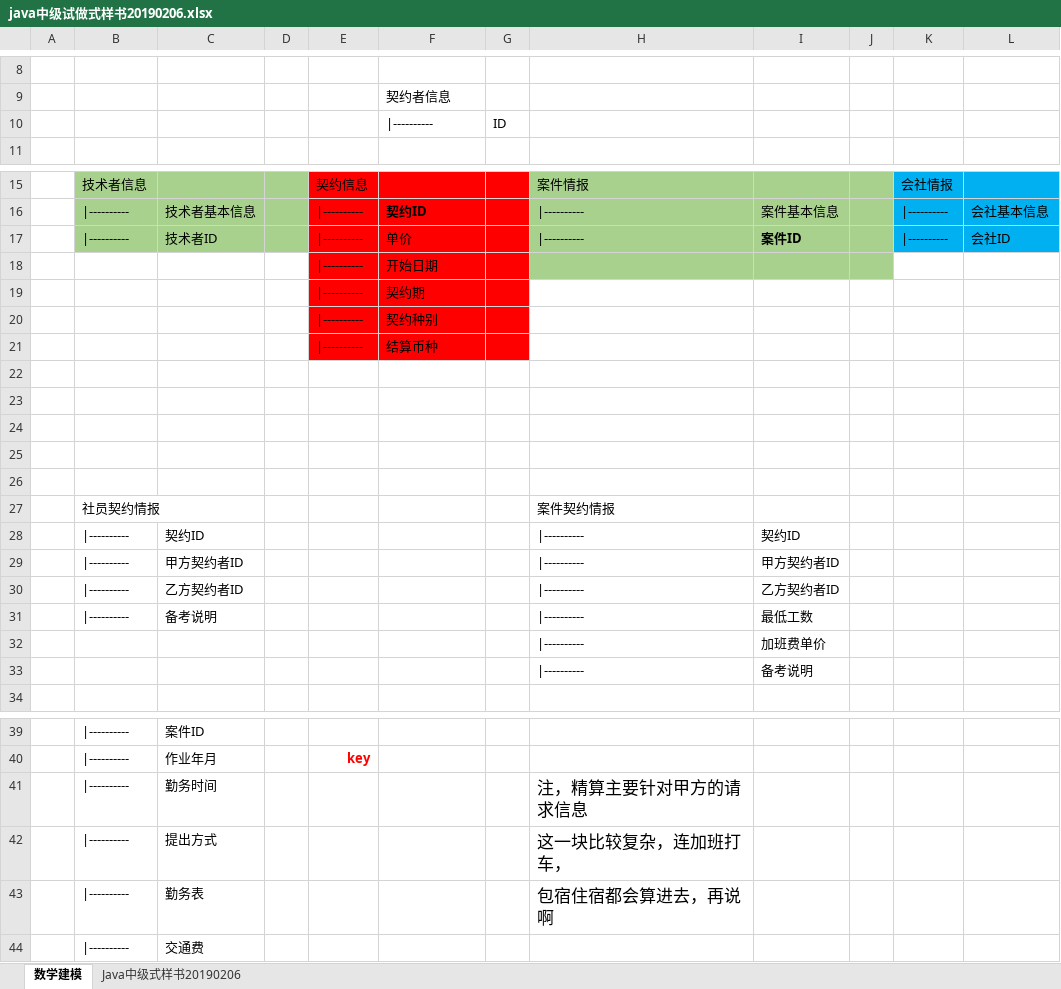
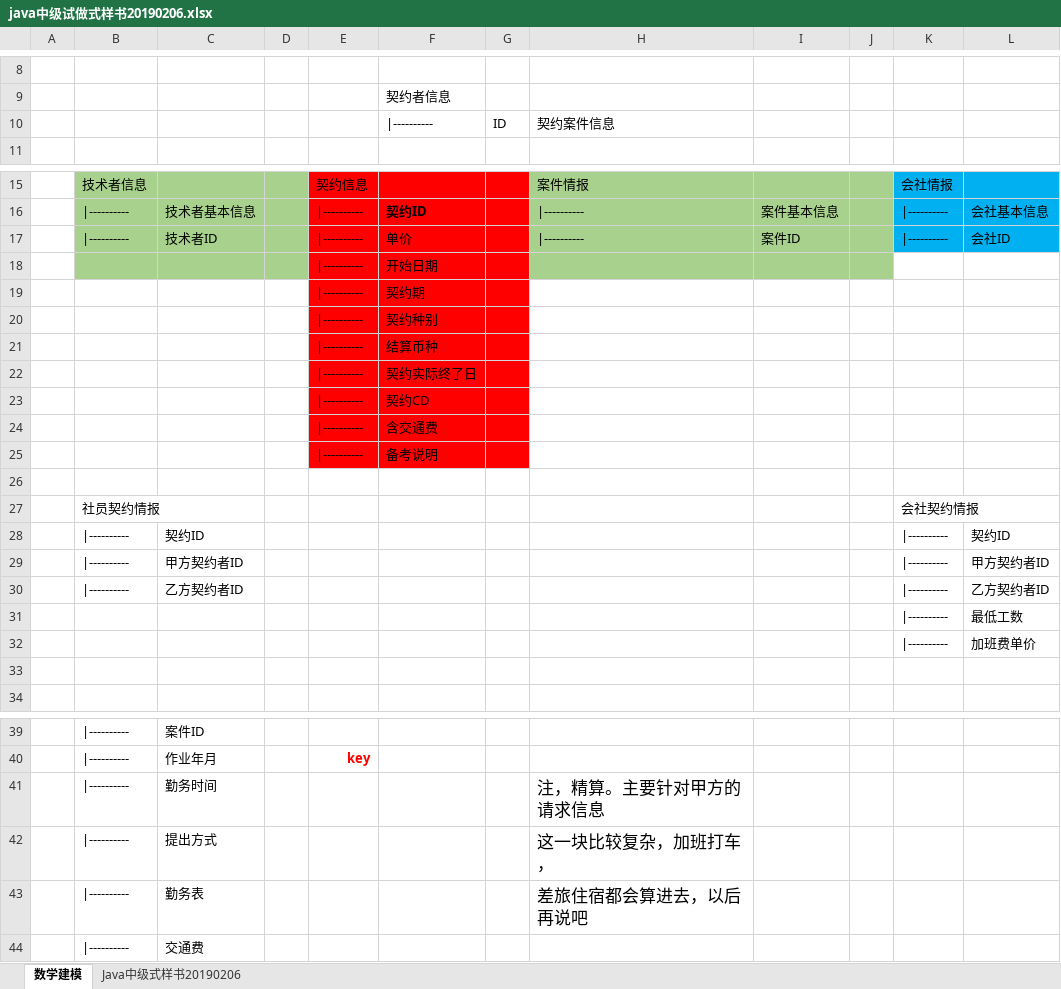
Before and after one commit to YANHAOsTHINGSdb/JavaMiddleClassSampleSource, an Excel workbook: doc/java中级试做式样书20190206.xlsx, sheet 数学建模, drawn as a sheet; only a part is shown, gaps mark what is left out; values as stored, in another font and other column widths than the file's, no borders; charts and pictures not drawn; removed rows and columns are numbered as before the commit, all else as after; the diff names each change by its address in the sheet, - before the commit and + after, or states it on an @@ line.

Commit message:
又改了

```diff
--- a/doc/java中级试做式样书20190206.xlsx (sheet 数学建模)
+++ b/doc/java中级试做式样书20190206.xlsx (sheet 数学建模)
-H10: (empty)
+H10: 契约案件信息
-I17 bold: on
+I17 bold: off
-B18:D18 fill: none
+B18:D18 fill: #A9D18E
+row 22:  |  |  |  | |---------- | 契约实际终了日
+row 23:  |  |  |  | |---------- | 契约CD
+row 24:  |  |  |  | |---------- | 含交通费
+row 25:  |  |  |  | |---------- | 备考说明
+row 27:  | 社员契约情报 |  |  |  |  |  |  |  |  | 会社契约情报
+row 28:  | |---------- | 契约ID |  |  |  |  |  |  |  | |---------- | 契约ID
+row 29:  | |---------- | 甲方契约者ID |  |  |  |  |  |  |  | |---------- | 甲方契约者ID
+row 30:  | |---------- | 乙方契约者ID |  |  |  |  |  |  |  | |---------- | 乙方契约者ID
+row 31:  |  |  |  |  |  |  |  |  |  | |---------- | 最低工数
+row 32:  |  |  |  |  |  |  |  |  |  | |---------- | 加班费单价
-row 24: (empty)
-row 25: (empty)
-row 26: (empty)
-row 27:  | 社员契约情报 |  |  |  |  |  | 案件契约情报
-row 28:  | |---------- | 契约ID |  |  |  |  | |---------- | 契约ID
-row 29:  | |---------- | 甲方契约者ID |  |  |  |  | |---------- | 甲方契约者ID
-row 30:  | |---------- | 乙方契约者ID |  |  |  |  | |---------- | 乙方契约者ID
-row 31:  | |---------- | 备考说明 |  |  |  |  | |---------- | 最低工数
-row 32:  |  |  |  |  |  |  | |---------- | 加班费单价
-row 33:  |  |  |  |  |  |  | |---------- | 备考说明
-H41: 注，精算主要针对甲方的请求信息
+H41: 注，精算。主要针对甲方的请求信息
-H42: 这一块比较复杂，连加班打车，
+H42: 这一块比较复杂，加班打车，
-H43: 包宿住宿都会算进去，再说啊
+H43: 差旅住宿都会算进去，以后再说吧
```
Also changed, not shown: sheet Java中级式样书20190206, charts or pictures.
